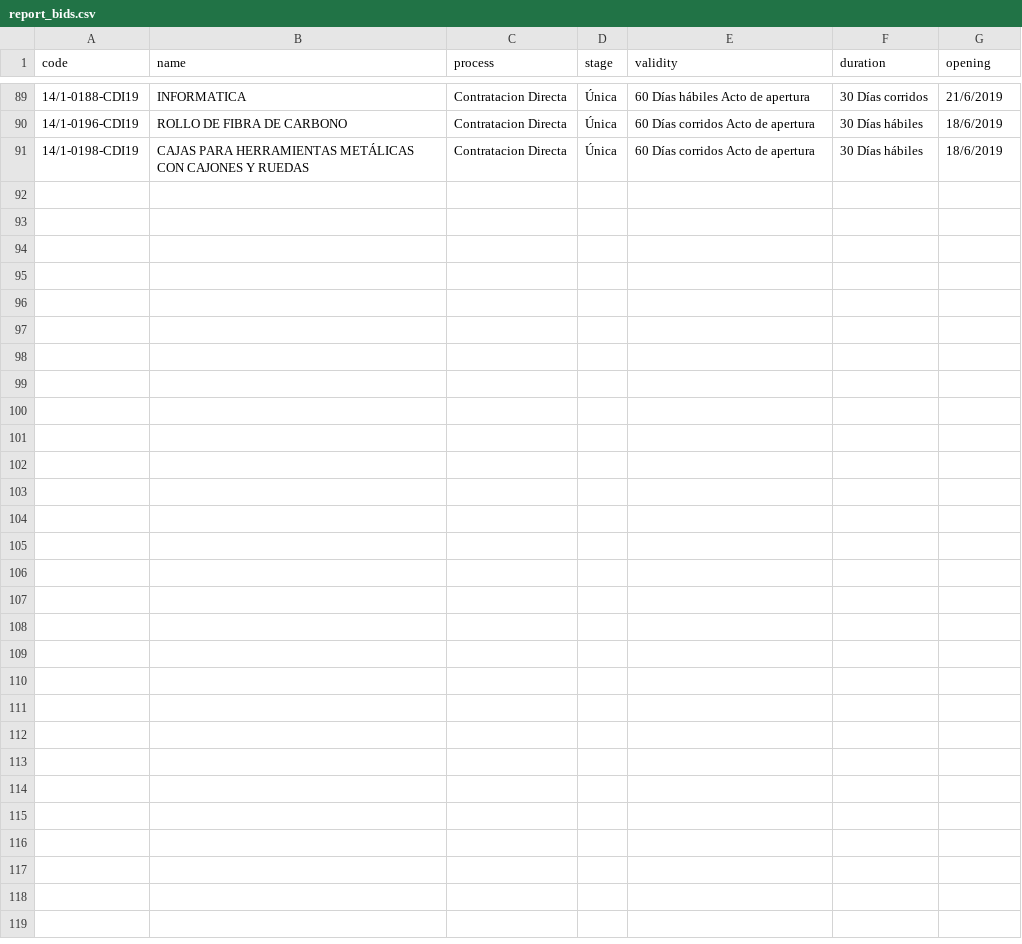
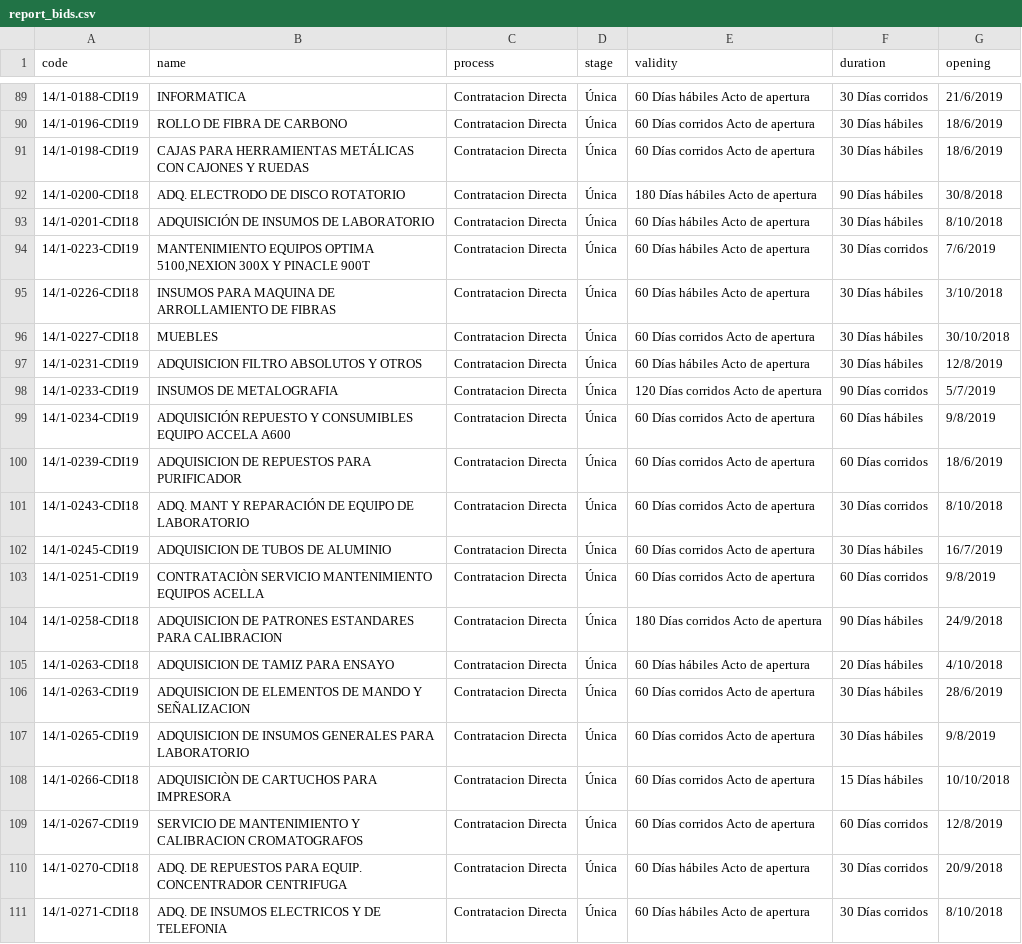
Before and after one commit to ljverni/bids, a CSV file: report_bids.csv, drawn as a sheet; only a part is shown, gaps mark what is left out.

```diff
--- a/report_bids.csv
+++ b/report_bids.csv
@@ -91 +91,21 @@ code,name,process,stage,validity,duration,opening
 14/1-0198-CDI19,CAJAS PARA HERRAMIENTAS METÁLICAS CON CAJONES Y RUEDAS,Contratacion Directa,Única,60 Días corridos Acto de apertura,30 Días hábiles,18/6/2019
+14/1-0200-CDI18,ADQ. ELECTRODO DE DISCO ROTATORIO,Contratacion Directa,Única,180 Días hábiles Acto de apertura,90 Días hábiles,30/8/2018
+14/1-0201-CDI18,ADQUISICIÓN DE INSUMOS DE LABORATORIO,Contratacion Directa,Única,60 Días hábiles Acto de apertura,30 Días hábiles,8/10/2018
+14/1-0223-CDI19,"MANTENIMIENTO EQUIPOS OPTIMA 5100,NEXION 300X Y PINACLE 900T",Contratacion Directa,Única,60 Días hábiles Acto de apertura,30 Días corridos,7/6/2019
+14/1-0226-CDI18,INSUMOS PARA MAQUINA DE ARROLLAMIENTO DE FIBRAS,Contratacion Directa,Única,60 Días hábiles Acto de apertura,30 Días hábiles,3/10/2018
+14/1-0227-CDI18,MUEBLES,Contratacion Directa,Única,60 Días corridos Acto de apertura,30 Días hábiles,30/10/2018
+14/1-0231-CDI19,ADQUISICION FILTRO ABSOLUTOS Y OTROS,Contratacion Directa,Única,60 Días hábiles Acto de apertura,30 Días hábiles,12/8/2019
+14/1-0233-CDI19,INSUMOS DE METALOGRAFIA,Contratacion Directa,Única,120 Días corridos Acto de apertura,90 Días corridos,5/7/2019
+14/1-0234-CDI19,ADQUISICIÓN REPUESTO Y CONSUMIBLES EQUIPO ACCELA A600,Contratacion Directa,Única,60 Días corridos Acto de apertura,60 Días hábiles,9/8/2019
+14/1-0239-CDI19,ADQUISICION DE REPUESTOS PARA PURIFICADOR,Contratacion Directa,Única,60 Días corridos Acto de apertura,60 Días corridos,18/6/2019
+14/1-0243-CDI18,ADQ. MANT Y REPARACIÓN DE EQUIPO DE LABORATORIO,Contratacion Directa,Única,60 Días corridos Acto de apertura,30 Días corridos,8/10/2018
+14/1-0245-CDI19,ADQUISICION DE TUBOS DE ALUMINIO,Contratacion Directa,Única,60 Días corridos Acto de apertura,30 Días hábiles,16/7/2019
+14/1-0251-CDI19,CONTRATACIÒN SERVICIO MANTENIMIENTO EQUIPOS ACELLA,Contratacion Directa,Única,60 Días corridos Acto de apertura,60 Días corridos,9/8/2019
+14/1-0258-CDI18,ADQUISICION DE PATRONES ESTANDARES PARA CALIBRACION,Contratacion Directa,Única,180 Días corridos Acto de apertura,90 Días hábiles,24/9/2018
+14/1-0263-CDI18,ADQUISICION DE TAMIZ PARA ENSAYO,Contratacion Directa,Única,60 Días hábiles Acto de apertura,20 Días hábiles,4/10/2018
+14/1-0263-CDI19,ADQUISICION DE ELEMENTOS DE MANDO Y SEÑALIZACION,Contratacion Directa,Única,60 Días corridos Acto de apertura,30 Días hábiles,28/6/2019
+14/1-0265-CDI19,ADQUISICION DE INSUMOS GENERALES PARA LABORATORIO,Contratacion Directa,Única,60 Días corridos Acto de apertura,30 Días hábiles,9/8/2019
+14/1-0266-CDI18,ADQUISICIÒN DE CARTUCHOS PARA IMPRESORA,Contratacion Directa,Única,60 Días corridos Acto de apertura,15 Días hábiles,10/10/2018
+14/1-0267-CDI19,SERVICIO DE MANTENIMIENTO Y CALIBRACION CROMATOGRAFOS,Contratacion Directa,Única,60 Días corridos Acto de apertura,60 Días corridos,12/8/2019
+14/1-0270-CDI18,ADQ. DE REPUESTOS PARA EQUIP. CONCENTRADOR CENTRIFUGA,Contratacion Directa,Única,60 Días hábiles Acto de apertura,30 Días corridos,20/9/2018
+14/1-0271-CDI18,ADQ. DE INSUMOS ELECTRICOS Y DE TELEFONIA,Contratacion Directa,Única,60 Días hábiles Acto de apertura,30 Días corridos,8/10/2018
```
Also changed, not shown: report_providers.csv, 4 other files.
